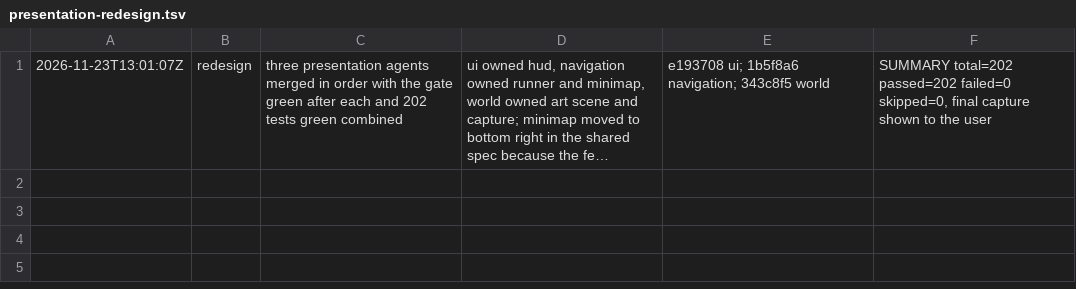
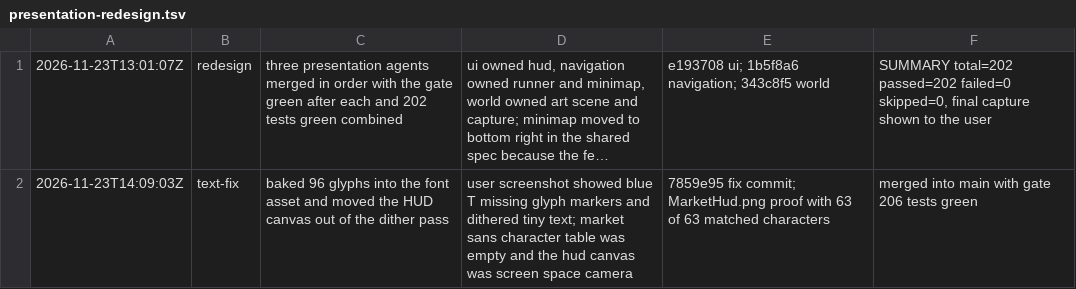
Before and after one commit to hwngtr/npc-heist-unity, a TSV file: .audit/presentation-redesign.tsv, drawn as a sheet; long unchanged cells end in …; the diff names each change by its address in the sheet, - before the commit and + after, or states it on an @@ line.

Commit message:
Record the text rendering fix verification

```diff
--- a/.audit/presentation-redesign.tsv
+++ b/.audit/presentation-redesign.tsv
+row 2: 2026-11-23T14:09:03Z | text-fix | baked 96 glyphs into the font asset and moved the HUD canvas out of the dither pass | user screenshot showed blue T missing glyph markers and dithered tiny text; market sans character table was empty and the hud canvas was screen space camera | 7859e95 fix commit; MarketHud.png proof with 63 of 63 matched characters | merged into main with gate 206 tests green
```
